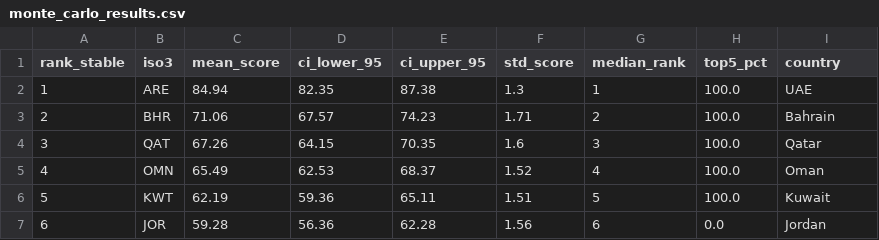
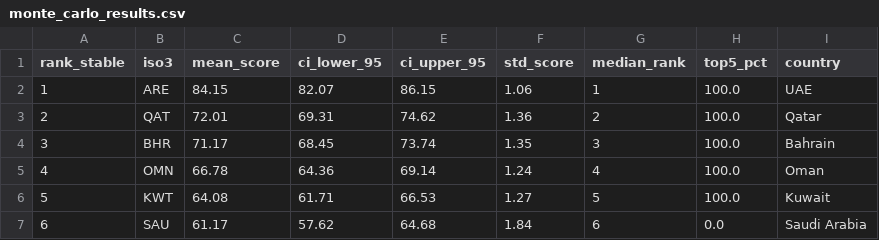
Before and after one commit to sureasguuds9-prog/MENA-INVESTMENT-INDEX, a CSV file: data/final/monte_carlo_results.csv, drawn as a sheet; only a part is shown; the diff covers the shown part only.

```diff
--- a/data/final/monte_carlo_results.csv
+++ b/data/final/monte_carlo_results.csv
@@ -1,7 +1,7 @@
 rank_stable,iso3,mean_score,ci_lower_95,ci_upper_95,std_score,median_rank,top5_pct,country
-1,ARE,84.94,82.35,87.38,1.3,1,100.0,UAE
-2,BHR,71.06,67.57,74.23,1.71,2,100.0,Bahrain
-3,QAT,67.26,64.15,70.35,1.6,3,100.0,Qatar
-4,OMN,65.49,62.53,68.37,1.52,4,100.0,Oman
-5,KWT,62.19,59.36,65.11,1.51,5,100.0,Kuwait
-6,JOR,59.28,56.36,62.28,1.56,6,0.0,Jordan
+1,ARE,84.15,82.07,86.15,1.06,1,100.0,UAE
+2,QAT,72.01,69.31,74.62,1.36,2,100.0,Qatar
+3,BHR,71.17,68.45,73.74,1.35,3,100.0,Bahrain
+4,OMN,66.78,64.36,69.14,1.24,4,100.0,Oman
+5,KWT,64.08,61.71,66.53,1.27,5,100.0,Kuwait
+6,SAU,61.17,57.62,64.68,1.84,6,0.0,Saudi Arabia
```
Also changed, not shown: 67 edited cells elsewhere in this file, data/final/cici_panel.csv, data/final/factor_weights.csv, 3 other files.
